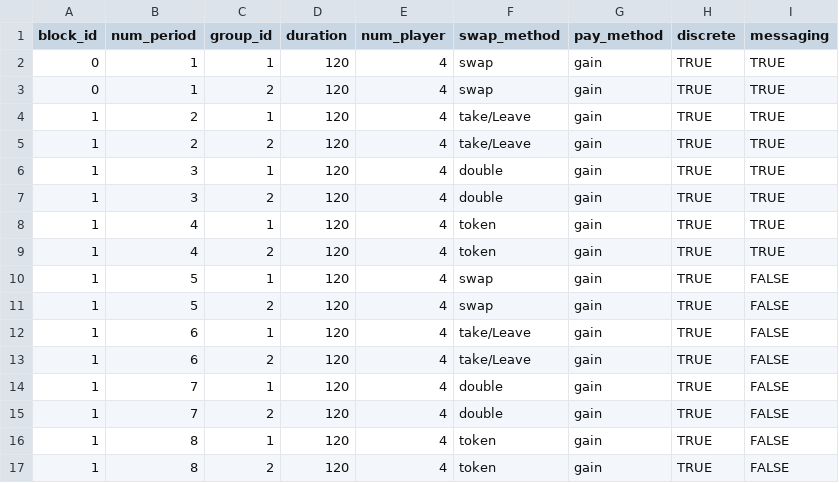
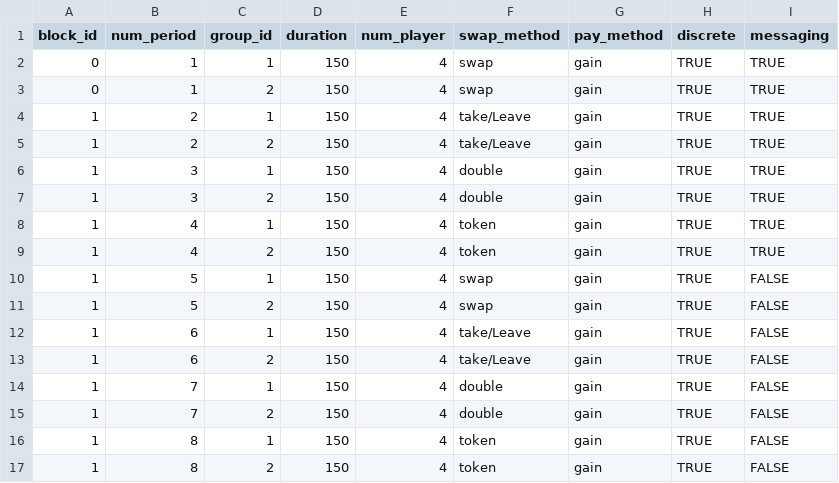
Before and after one commit to elip12/Lines_Queueing, a CSV file: configs/config_group_pilot.csv, drawn as a sheet.

```diff
--- a/configs/config_group_pilot.csv
+++ b/configs/config_group_pilot.csv
@@ -1,17 +1,17 @@
 block_id,num_period,group_id,duration,num_player,swap_method,pay_method,discrete,messaging
-0,1,1,120,4,swap,gain,TRUE,TRUE
-0,1,2,120,4,swap,gain,TRUE,TRUE
-1,2,1,120,4,take/Leave,gain,TRUE,TRUE
-1,2,2,120,4,take/Leave,gain,TRUE,TRUE
-1,3,1,120,4,double,gain,TRUE,TRUE
-1,3,2,120,4,double,gain,TRUE,TRUE
-1,4,1,120,4,token,gain,TRUE,TRUE
-1,4,2,120,4,token,gain,TRUE,TRUE
-1,5,1,120,4,swap,gain,TRUE,FALSE
-1,5,2,120,4,swap,gain,TRUE,FALSE
-1,6,1,120,4,take/Leave,gain,TRUE,FALSE
-1,6,2,120,4,take/Leave,gain,TRUE,FALSE
-1,7,1,120,4,double,gain,TRUE,FALSE
-1,7,2,120,4,double,gain,TRUE,FALSE
-1,8,1,120,4,token,gain,TRUE,FALSE
-1,8,2,120,4,token,gain,TRUE,FALSE
+0,1,1,150,4,swap,gain,TRUE,TRUE
+0,1,2,150,4,swap,gain,TRUE,TRUE
+1,2,1,150,4,take/Leave,gain,TRUE,TRUE
+1,2,2,150,4,take/Leave,gain,TRUE,TRUE
+1,3,1,150,4,double,gain,TRUE,TRUE
+1,3,2,150,4,double,gain,TRUE,TRUE
+1,4,1,150,4,token,gain,TRUE,TRUE
+1,4,2,150,4,token,gain,TRUE,TRUE
+1,5,1,150,4,swap,gain,TRUE,FALSE
+1,5,2,150,4,swap,gain,TRUE,FALSE
+1,6,1,150,4,take/Leave,gain,TRUE,FALSE
+1,6,2,150,4,take/Leave,gain,TRUE,FALSE
+1,7,1,150,4,double,gain,TRUE,FALSE
+1,7,2,150,4,double,gain,TRUE,FALSE
+1,8,1,150,4,token,gain,TRUE,FALSE
+1,8,2,150,4,token,gain,TRUE,FALSE
```
Also changed, not shown: configs/config_group_test2.csv, configs/config_group_test5.csv, 2 other files.
